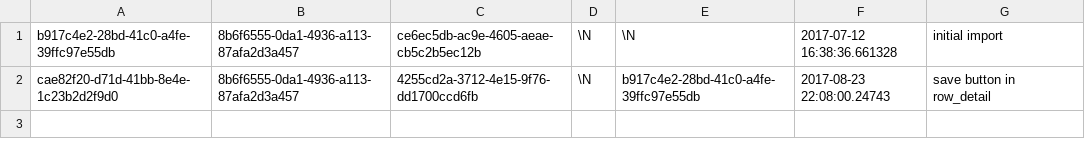
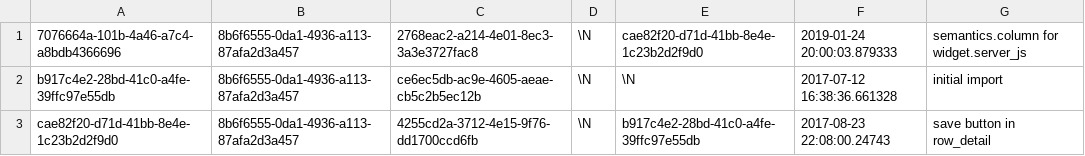
Before and after one commit to aquametalabs/aquameta, a CSV file: bundles-available/org.aquameta.core.semantics/commit.csv, drawn as a sheet; the diff names each change by its address in the sheet, - before the commit and + after, or states it on an @@ line.

Commit message:
semantics support for widget.server_js

```diff
--- a/bundles-available/org.aquameta.core.semantics/commit.csv
+++ b/bundles-available/org.aquameta.core.semantics/commit.csv
+row 1: 7076664a-101b-4a46-a7c4-a8bdb4366696 | 8b6f6555-0da1-4936-a113-87afa2d3a457 | 2768eac2-a214-4e01-8ec3-3a3e3727fac8 | \N | cae82f20-d71d-41bb-8e4e-1c23b2d2f9d0 | 2019-01-24 20:00:03.879333 | semantics.column for widget.server_js
```
Also changed, not shown: bundles-available/org.aquameta.core.semantics/blob.csv, 4 other files.
